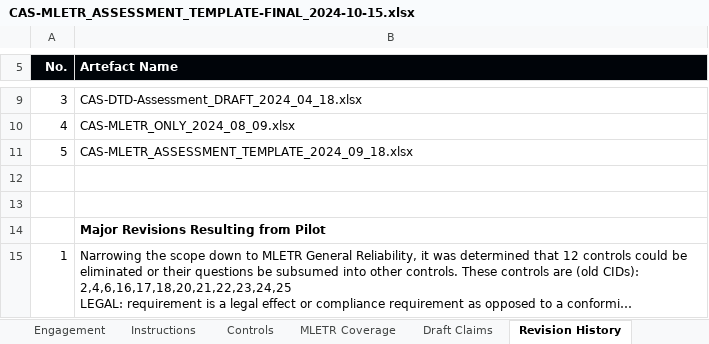
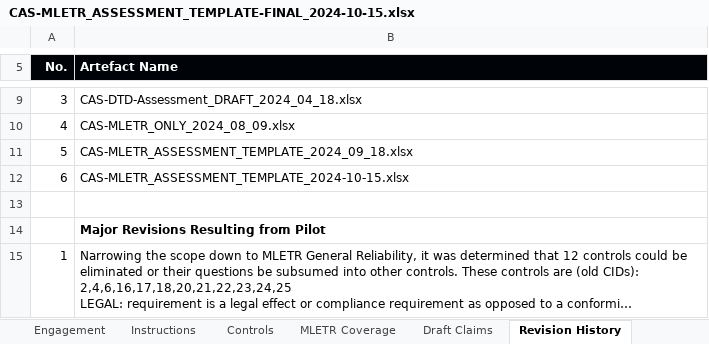
Before and after one commit to dgc-cgn/CAS-Digital-Trade-Documentation, an Excel workbook: docs/finalized/CAS-MLETR_ASSESSMENT_TEMPLATE-FINAL_2024-10-15.xlsx, sheet Revision History, drawn as a sheet; only a part is shown, gaps mark what is left out; long unchanged cells end in …; values as stored, in another font and other column widths than the file's, no borders; charts and pictures not drawn; the diff names each change by its address in the sheet, - before the commit and + after, or states it on an @@ line.

Commit message:
edits

```diff
--- a/docs/finalized/CAS-MLETR_ASSESSMENT_TEMPLATE-FINAL_2024-10-15.xlsx (sheet Revision History)
+++ b/docs/finalized/CAS-MLETR_ASSESSMENT_TEMPLATE-FINAL_2024-10-15.xlsx (sheet Revision History)
-row 12: (empty)
+row 12: 6 | CAS-MLETR_ASSESSMENT_TEMPLATE_2024-10-15.xlsx
```
